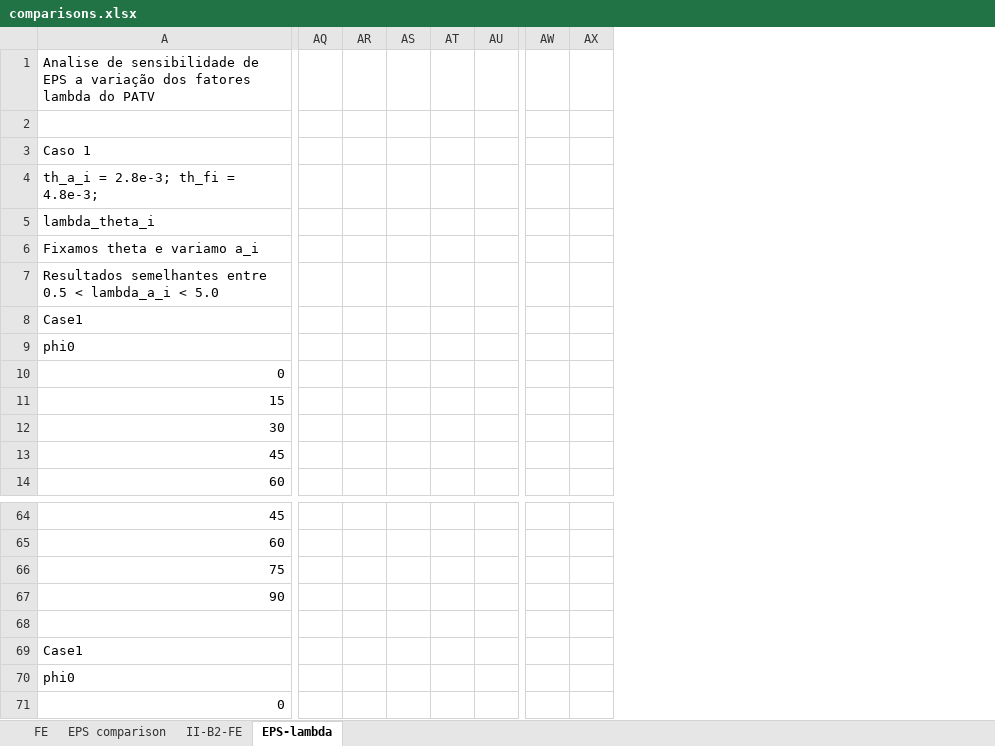
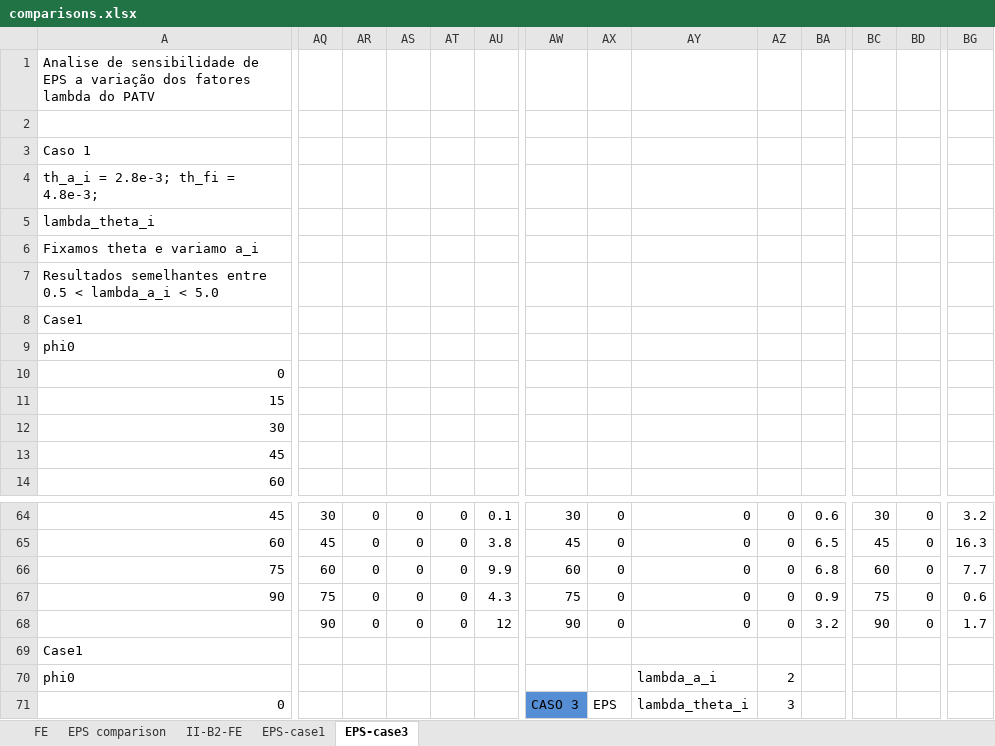
Before and after one commit to mbmartins/MATLABcodes, an Excel workbook: AMPS2019/EXTENDED/comparisons.xlsx, sheet EPS-case3, drawn as a sheet; only a part is shown, gaps mark what is left out; values as stored, in another font and other column widths than the file's, no borders; conditional formats not drawn; addresses are those after the commit; rows hold the shown columns only; the diff covers the shown part only; the diff names each change by its address in the sheet, - before the commit and + after, or states it on an @@ line.

```diff
--- a/AMPS2019/EXTENDED/comparisons.xlsx (sheet EPS-case3)
+++ b/AMPS2019/EXTENDED/comparisons.xlsx (sheet EPS-case3)
-sheet tab: EPS-lambda
+sheet tab: EPS-case3
+sheet tab: EPS-case1
+column AW, rows 64-71: 30 | 45 | 60 | 75 | 90 |  |  | CASO 3
+column AX, rows 64-71: 0 | 0 | 0 | 0 | 0 |  |  | EPS
+column AY, rows 64-71: 0 | 0 | 0 | 0 | 0 |  | lambda_a_i | lambda_theta_i
+column AZ, rows 64-71: 0 | 0 | 0 | 0 | 0 |  | 2 | 3
+column BA, rows 64-68: 0.6 | 6.5 | 6.8 | 0.9 | 3.2
+column BG, rows 64-68: 3.2 | 16.3 | 7.7 | 0.6 | 1.7
-AQ64: (empty)
+AQ64: 30
-AR64:AR67: (empty)
+AR64:AR67: 0
-AS64:AS67: (empty)
+AS64:AS67: 0
-AT64:AT67: (empty)
+AT64:AT67: 0
-AU64: (empty)
+AU64: 0.1
-BC64: (empty)
+BC64: 30
-BD64:BD67: (empty)
+BD64:BD67: 0
-AQ65: (empty)
+AQ65: 45
-AU65: (empty)
+AU65: 3.8
-BC65: (empty)
+BC65: 45
-AQ66: (empty)
+AQ66: 60
-AU66: (empty)
+AU66: 9.9
-BC66: (empty)
+BC66: 60
-AQ67: (empty)
+AQ67: 75
-AU67: (empty)
+AU67: 4.3
-BC67: (empty)
+BC67: 75
-row 68: (empty)
+row 68:  | 90 | 0 | 0 | 0 | 12 | 90 | 0 | 0 | 0 | 3.2 | 90 | 0 | 1.7
```
Also changed, not shown: 1 added column, 1 removed column, 89 edited cells and cell formats elsewhere in this sheet, charts or pictures, 1 other file.
